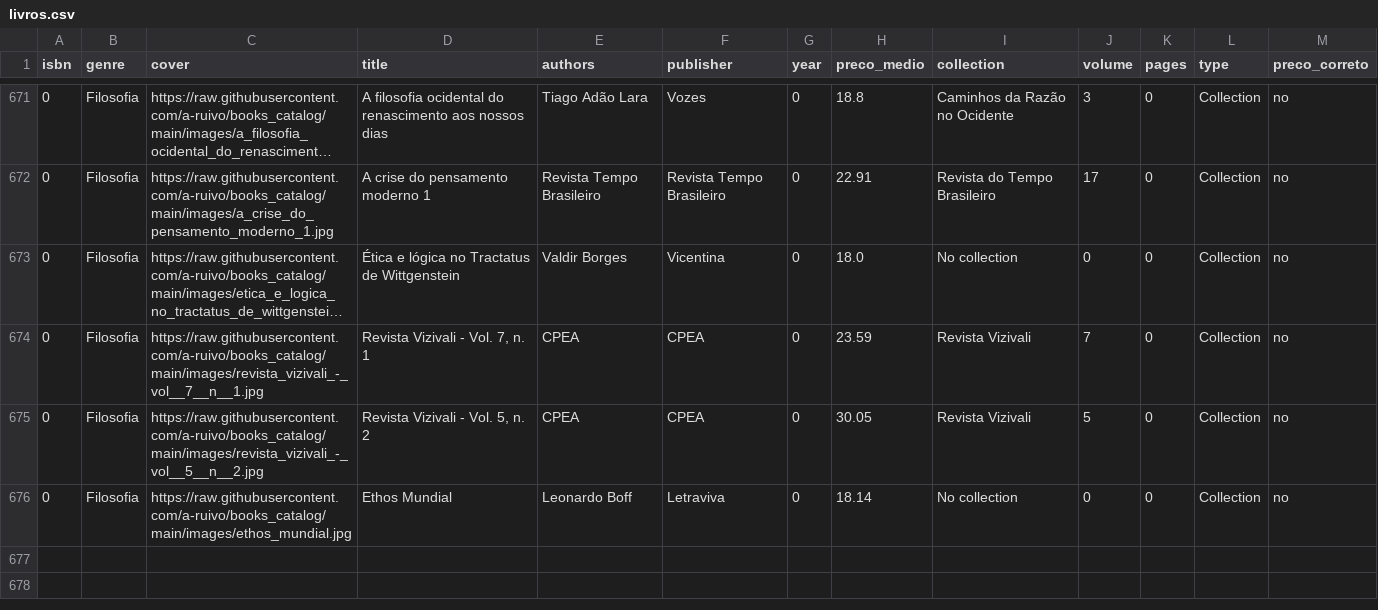
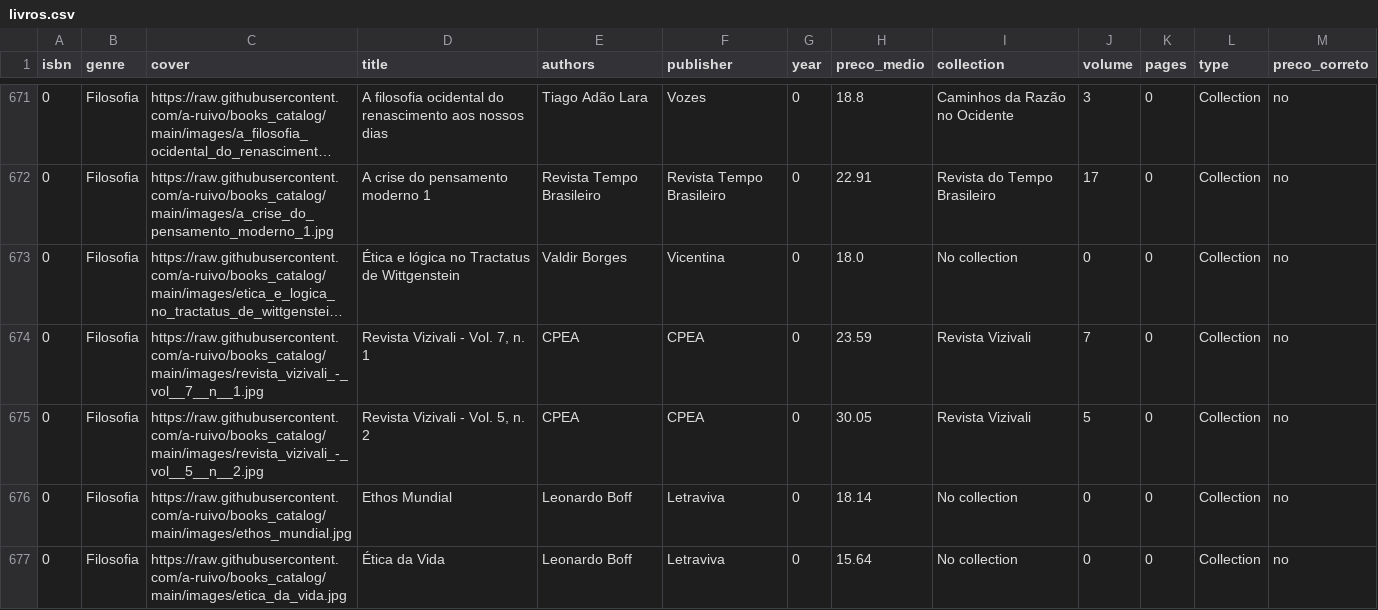
Before and after one commit to a-ruivo/books_catalog, a CSV file: livros.csv, drawn as a sheet; only a part is shown, gaps mark what is left out; long unchanged cells end in …; the diff names each change by its address in the sheet, - before the commit and + after, or states it on an @@ line.

Commit message:
Atualização incremental via Streamlit

```diff
--- a/livros.csv
+++ b/livros.csv
+row 677: 0 | Filosofia | https://raw.githubusercontent.com/a-ruivo/books_catalog/main/images/etica_da_vida.jpg | Ética da Vida | Leonardo Boff | Letraviva | 0 | 15.64 | No collection | 0 | 0 | Collection | no
```
